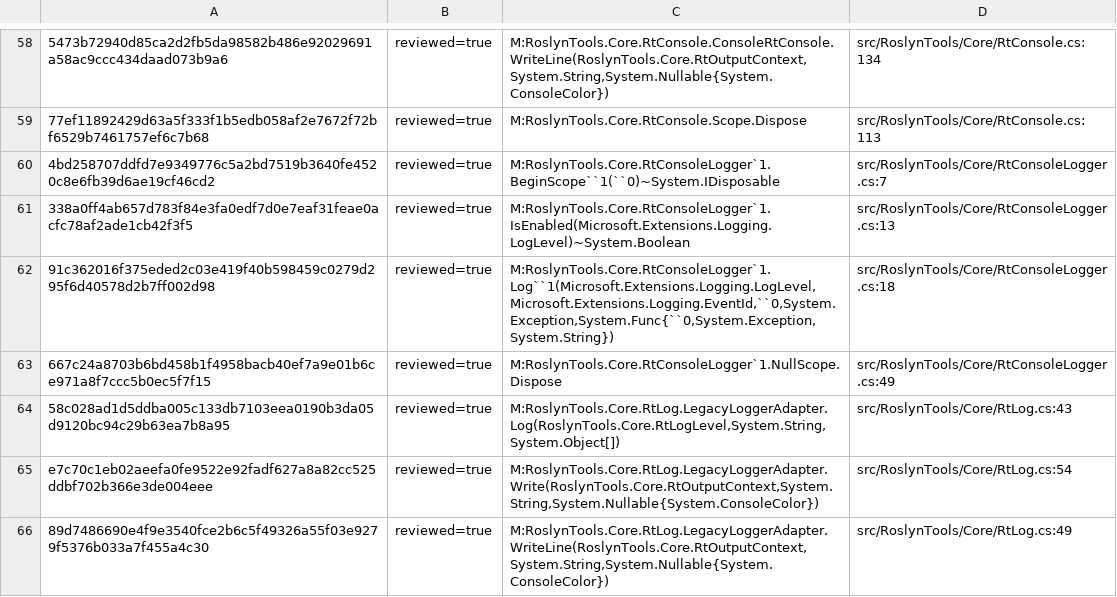
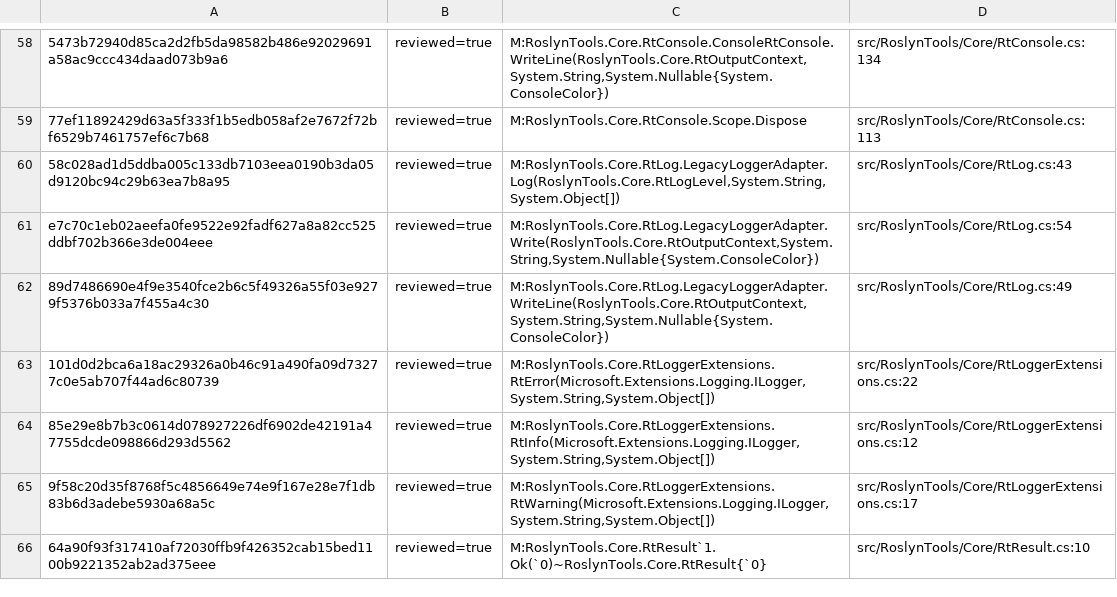
Before and after one commit to DanMarshall909/roslyn-tools, a TSV file: docs/public-core-method-review-index.tsv, drawn as a sheet; only a part is shown, gaps mark what is left out; the shorter side is filled out with more unchanged rows; the diff names each change by its address in the sheet, - before the commit and + after, or states it on an @@ line.

Commit message:
Let host composition select the console logger
Why:
Ten parameterless reusable service constructors selected RtConsoleLogger,
implicitly binding standalone application code to process output. The concrete
logger also remained compiled into Core after host transport was separated.

What changed:
- Move RtConsoleLogger unchanged into shared Hosting and keep its registration
  in the shared CLI/MCP/daemon composition.
- Give standalone service constructors NullLogger defaults while leaving their
  injected logger constructors available to hosts.
- Register ParameterChangeHelper so DI actually chooses RemoveParamService's
  injected logger constructor; preserve method-group warnings in CLI paths.
- Ratchet logger assembly placement, ban its construction inside Services,
  assert all ten host-composed services receive a Hosting logger, and exercise
  the change-signature warning through the real host container.
- Remove obsolete Core allowlist and public-Core review-index entries and
  record the decision in ADR-0061.

Verification:
- The placement and service-construction tests failed before the move.
- Focused host/console tests: 19 MCP and 104 Core passed; the warning journey
  and all ten host logger resolutions passed after the DI fix.
- scripts/check-local.sh passed: build, 3,129 Core tests, format verification.
- Full MCP Release suite passed: 204 tests.
- Independent review caught the initial DI fallback and approved the corrected
  staged candidate after verifying its host-composed behavior.

Constraints and follow-up:
Public CLI/MCP/daemon logging remains unchanged. Explicit standalone service
construction is silent unless a logger is supplied. #53 stays open for legacy
MoveService result rendering and Core output implementation migration.

```diff
--- a/docs/public-core-method-review-index.tsv
+++ b/docs/public-core-method-review-index.tsv
-row 60: 4bd258707ddfd7e9349776c5a2bd7519b3640fe4520c8e6fb39d6ae19cf46cd2 | reviewed=true | M:RoslynTools.Core.RtConsoleLogger`1.BeginScope``1(``0)~System.IDisposable | src/RoslynTools/Core/RtConsoleLogger.cs:7
-row 61: 338a0ff4ab657d783f84e3fa0edf7d0e7eaf31feae0acfc78af2ade1cb42f3f5 | reviewed=true | M:RoslynTools.Core.RtConsoleLogger`1.IsEnabled(Microsoft.Extensions.Logging.LogLevel)~System.Boolean | src/RoslynTools/Core/RtConsoleLogger.cs:13
-row 62: 91c362016f375eded2c03e419f40b598459c0279d295f6d40578d2b7ff002d98 | reviewed=true | M:RoslynTools.Core.RtConsoleLogger`1.Log``1(Microsoft.Extensions.Logging.LogLevel,Microsoft.Extensions.Logging.EventId,``0,System.Exception,System.Func{``0,System.Exception,System.String}) | src/RoslynTools/Core/RtConsoleLogger.cs:18
-row 63: 667c24a8703b6bd458b1f4958bacb40ef7a9e01b6ce971a8f7ccc5b0ec5f7f15 | reviewed=true | M:RoslynTools.Core.RtConsoleLogger`1.NullScope.Dispose | src/RoslynTools/Core/RtConsoleLogger.cs:49
```
Also changed, not shown: 20 other files.
